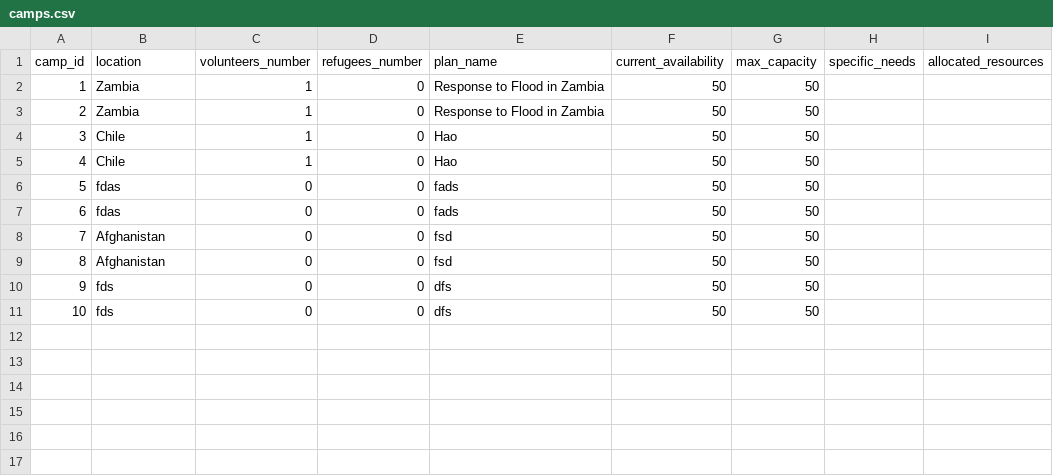
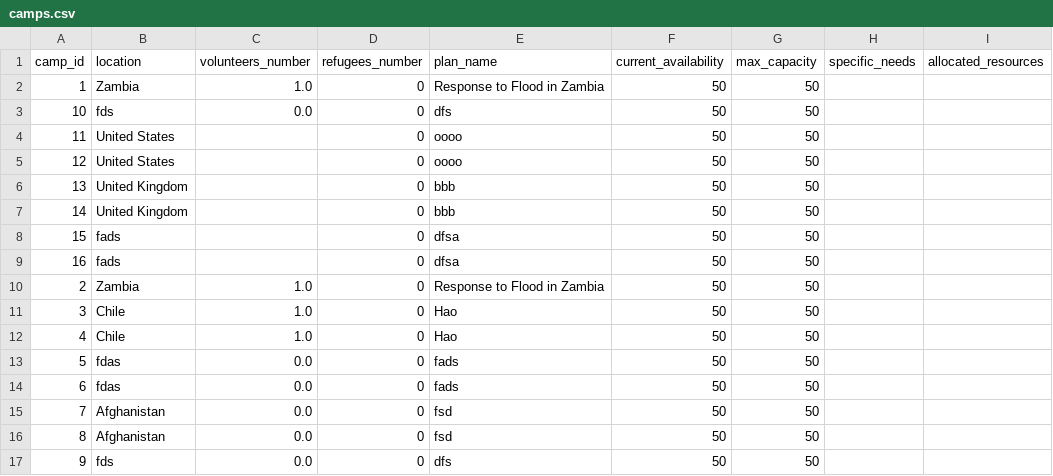
Before and after one commit to Alimauroraa/intro_programming_cw, a CSV file: project into prog/camps.csv, drawn as a sheet.

```diff
--- a/project into prog/camps.csv
+++ b/project into prog/camps.csv
@@ -1,13 +1,19 @@
 camp_id,location,volunteers_number,refugees_number,plan_name,current_availability,max_capacity,specific_needs,allocated_resources
-1,Zambia,1,0,"Response to Flood in Zambia
-",50,50,,
-2,Zambia,1,0,"Response to Flood in Zambia
-",50,50,,
-3,Chile,1,0,Hao,50,50,,
-4,Chile,1,0,Hao,50,50,,
-5,fdas,0,0,fads,50,50,,
-6,fdas,0,0,fads,50,50,,
-7,Afghanistan,0,0,fsd,50,50,,
-8,Afghanistan,0,0,fsd,50,50,,
-9,fds,0,0,dfs,50,50,,
-10,fds,0,0,dfs,50,50,,
+1,Zambia,1.0,0,"Response to Flood in Zambia
+",50,50,,
+10,fds,0.0,0,dfs,50,50,,
+11,United States,,0,oooo,50,50,,
+12,United States,,0,oooo,50,50,,
+13,United Kingdom,,0,bbb,50,50,,
+14,United Kingdom,,0,bbb,50,50,,
+15,fads,,0,dfsa,50,50,,
+16,fads,,0,dfsa,50,50,,
+2,Zambia,1.0,0,"Response to Flood in Zambia
+",50,50,,
+3,Chile,1.0,0,Hao,50,50,,
+4,Chile,1.0,0,Hao,50,50,,
+5,fdas,0.0,0,fads,50,50,,
+6,fdas,0.0,0,fads,50,50,,
+7,Afghanistan,0.0,0,fsd,50,50,,
+8,Afghanistan,0.0,0,fsd,50,50,,
+9,fds,0.0,0,dfs,50,50,,
```
Also changed, not shown: project into prog/plan.csv, 3 other files.
